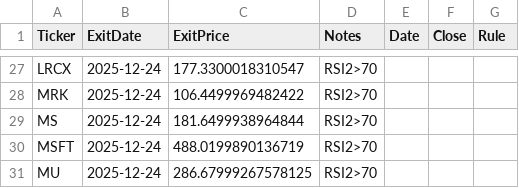
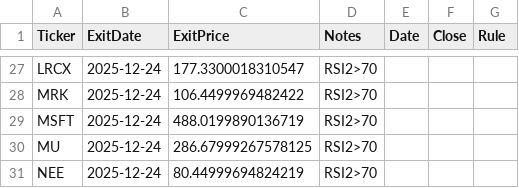
Before and after one commit to mpincus/swing-systems, a CSV file: outputs/rsi2_us/exits_2025-12-24.csv, drawn as a sheet; only a part is shown, gaps mark what is left out; the shorter side is filled out with more unchanged rows.

```diff
--- a/outputs/rsi2_us/exits_2025-12-24.csv
+++ b/outputs/rsi2_us/exits_2025-12-24.csv
@@ -28,3 +28,2 @@ LRCX,2025-12-24,177.3300018310547,RSI2>70,,,
 MRK,2025-12-24,106.4499969482422,RSI2>70,,,
-MS,2025-12-24,181.6499938964844,RSI2>70,,,
 MSFT,2025-12-24,488.0199890136719,RSI2>70,,,
```
Also changed, not shown: outputs/rsi2_us/open_positions_2025-12-24.csv, 2 other files.
